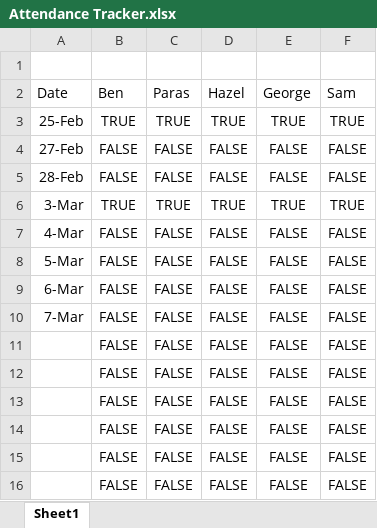
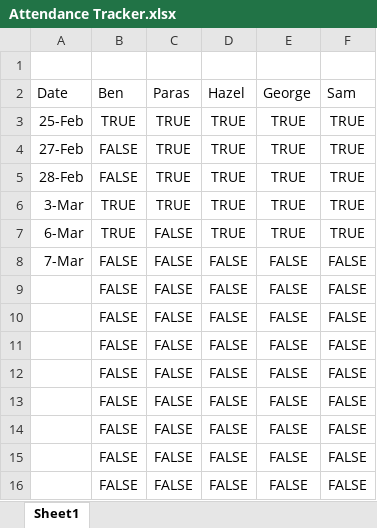
Before and after one commit to BIT-Studio-3/group-project-25-1-the-anti-statics, an Excel workbook: Attendance Tracker.xlsx, sheet Sheet1, drawn as a sheet; only a part is shown; the shorter side is filled out with more unchanged rows; values as stored, in another font and other column widths than the file's, no borders; removed rows and columns are numbered as before the commit, all else as after; the diff names each change by its address in the sheet, - before the commit and + after, or states it on an @@ line.

Commit message:
Attendance for 6th March

```diff
--- a/Attendance Tracker.xlsx (sheet Sheet1)
+++ b/Attendance Tracker.xlsx (sheet Sheet1)
-C4:C5 (Paras): FALSE
+C4:C5 (Paras): TRUE
-D4:D5 (Hazel): FALSE
+D4:D5 (Hazel): TRUE
-E4:E5 (George): FALSE
+E4:E5 (George): TRUE
-F4:F5 (Sam): FALSE
+F4:F5 (Sam): TRUE
-row 7: 4-Mar | FALSE | FALSE | FALSE | FALSE | FALSE
-row 8: 5-Mar | FALSE | FALSE | FALSE | FALSE | FALSE
-B7 (Ben): FALSE
+B7 (Ben): TRUE
-D7 (Hazel): FALSE
+D7 (Hazel): TRUE
-E7 (George): FALSE
+E7 (George): TRUE
-F7 (Sam): FALSE
+F7 (Sam): TRUE
```
